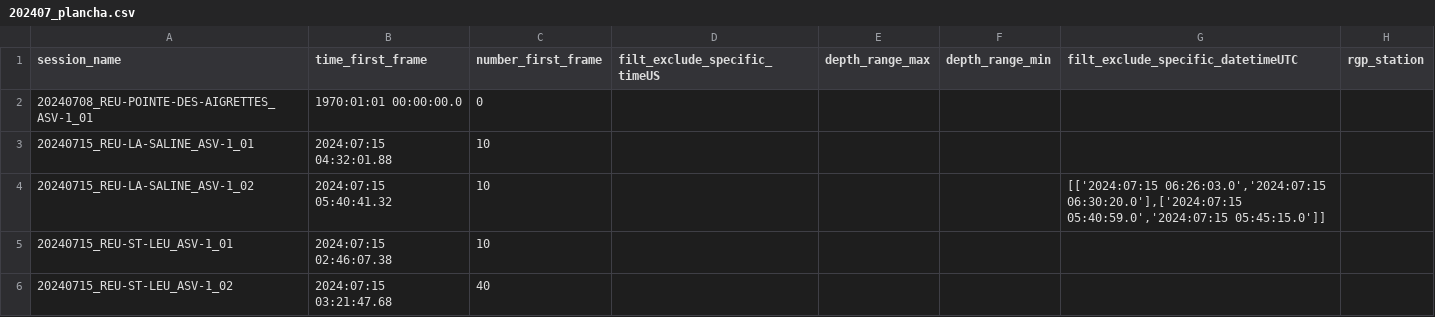
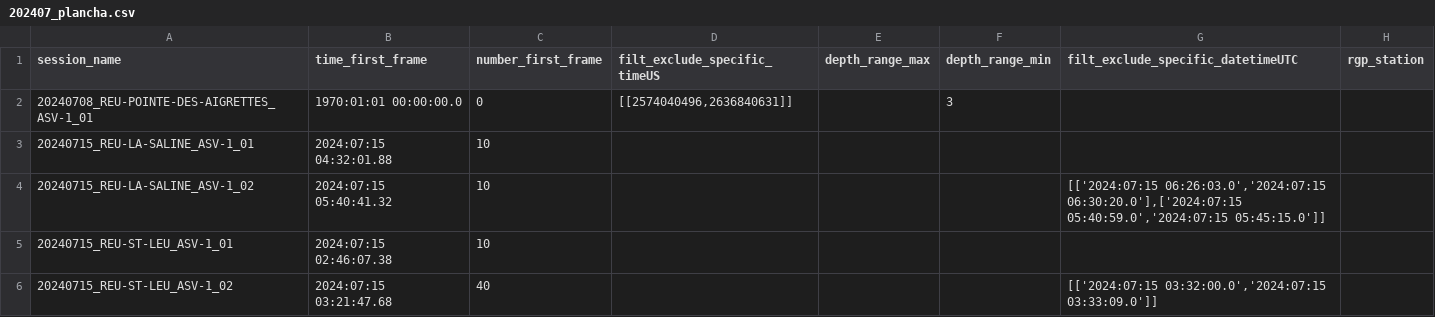
Before and after one commit to SeatizenDOI/plancha-workflow, a CSV file: csv/202407_plancha.csv, drawn as a sheet.

```diff
--- a/csv/202407_plancha.csv
+++ b/csv/202407_plancha.csv
@@ -1,3 +1,3 @@
 session_name,time_first_frame,number_first_frame,filt_exclude_specific_timeUS,depth_range_max,depth_range_min,filt_exclude_specific_datetimeUTC,rgp_station
-20240708_REU-POINTE-DES-AIGRETTES_ASV-1_01,1970:01:01 00:00:00.0,0,,,,,
+20240708_REU-POINTE-DES-AIGRETTES_ASV-1_01,1970:01:01 00:00:00.0,0,"[[2574040496,2636840631]]",,3,,
 20240715_REU-LA-SALINE_ASV-1_01,2024:07:15 04:32:01.88,10,,,,,
@@ -5,2 +5,2 @@ session_name,time_first_frame,number_first_frame,filt_exclude_specific_timeUS,de
 20240715_REU-ST-LEU_ASV-1_01,2024:07:15 02:46:07.38,10,,,,,
-20240715_REU-ST-LEU_ASV-1_02,2024:07:15 03:21:47.68,40,,,,,
+20240715_REU-ST-LEU_ASV-1_02,2024:07:15 03:21:47.68,40,,,,"[['2024:07:15 03:32:00.0','2024:07:15 03:33:09.0']]",
```
Also changed, not shown: csv/2015_plancha.csv, csv/202311_plancha.csv, 9 other files.
